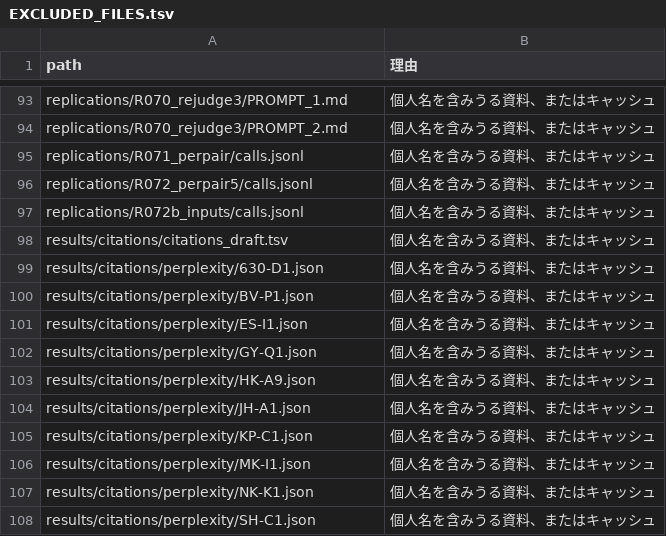
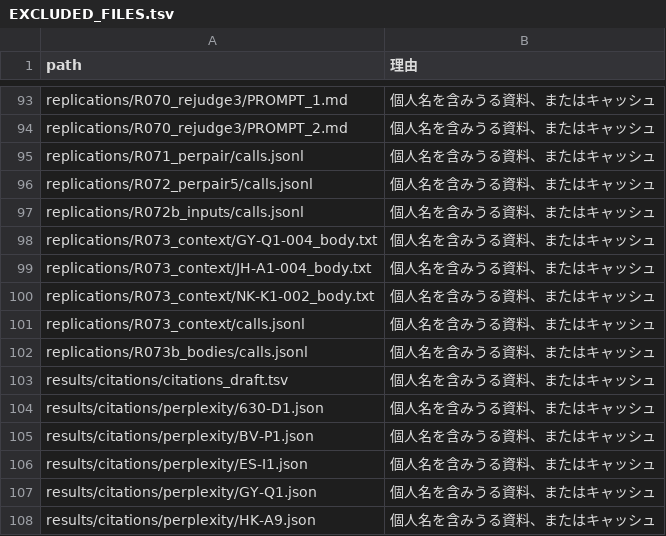
Before and after one commit to hirokifukui/urazuke, a TSV file: publish/EXCLUDED_FILES.tsv, drawn as a sheet; only a part is shown, gaps mark what is left out; the shorter side is filled out with more unchanged rows.

```diff
--- a/publish/EXCLUDED_FILES.tsv
+++ b/publish/EXCLUDED_FILES.tsv
@@ -97,2 +97,7 @@ replications/R072_perpair5/calls.jsonl	個人名を含みうる資料、また
 replications/R072b_inputs/calls.jsonl	個人名を含みうる資料、またはキャッシュ
+replications/R073_context/GY-Q1-004_body.txt	個人名を含みうる資料、またはキャッシュ
+replications/R073_context/JH-A1-004_body.txt	個人名を含みうる資料、またはキャッシュ
+replications/R073_context/NK-K1-002_body.txt	個人名を含みうる資料、またはキャッシュ
+replications/R073_context/calls.jsonl	個人名を含みうる資料、またはキャッシュ
+replications/R073b_bodies/calls.jsonl	個人名を含みうる資料、またはキャッシュ
 results/citations/citations_draft.tsv	個人名を含みうる資料、またはキャッシュ
```
Also changed, not shown: publish/PUBLIC_FILES.tsv, results/citations/citations.tsv, 13 other files.
